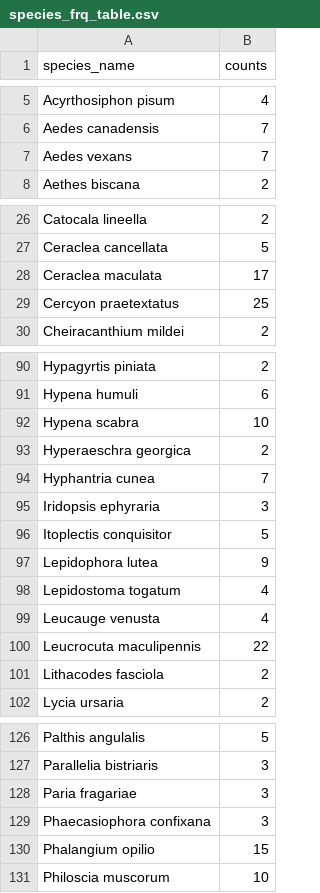
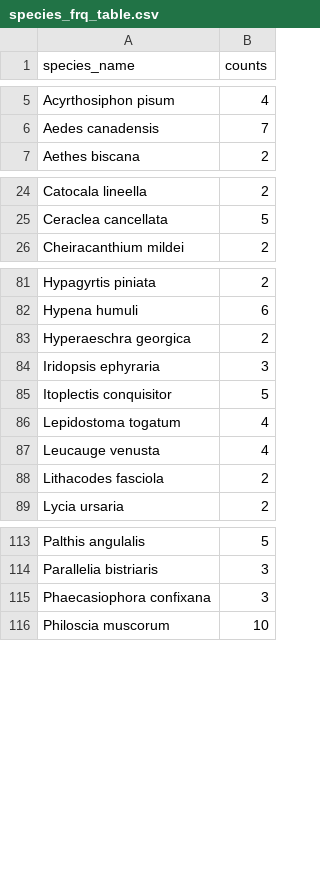
Before and after one commit to devonorourke/guano, a CSV file: BRIpompton/data/Routput/species_frq_table.csv, drawn as a sheet; only a part is shown, gaps mark what is left out; the diff covers the shown part only.

```diff
--- a/BRIpompton/data/Routput/species_frq_table.csv
+++ b/BRIpompton/data/Routput/species_frq_table.csv
@@ -6,3 +6,2 @@ Acyrthosiphon pisum,4
 Aedes canadensis,7
-Aedes vexans,7
 Aethes biscana,2
@@ -27,4 +25,2 @@ Catocala lineella,2
 Ceraclea cancellata,5
-Ceraclea maculata,17
-Cercyon praetextatus,25
 Cheiracanthium mildei,2
@@ -91,11 +82,7 @@ Hypagyrtis piniata,2
 Hypena humuli,6
-Hypena scabra,10
 Hyperaeschra georgica,2
-Hyphantria cunea,7
 Iridopsis ephyraria,3
 Itoplectis conquisitor,5
-Lepidophora lutea,9
 Lepidostoma togatum,4
 Leucauge venusta,4
-Leucrocuta maculipennis,22
 Lithacodes fasciola,2
@@ -127,5 +114,3 @@ Palthis angulalis,5
 Parallelia bistriaris,3
-Paria fragariae,3
 Phaecasiophora confixana,3
-Phalangium opilio,15
 Philoscia muscorum,10
```
Also changed, not shown: 8 removed rows elsewhere in this file, 7 other files.
